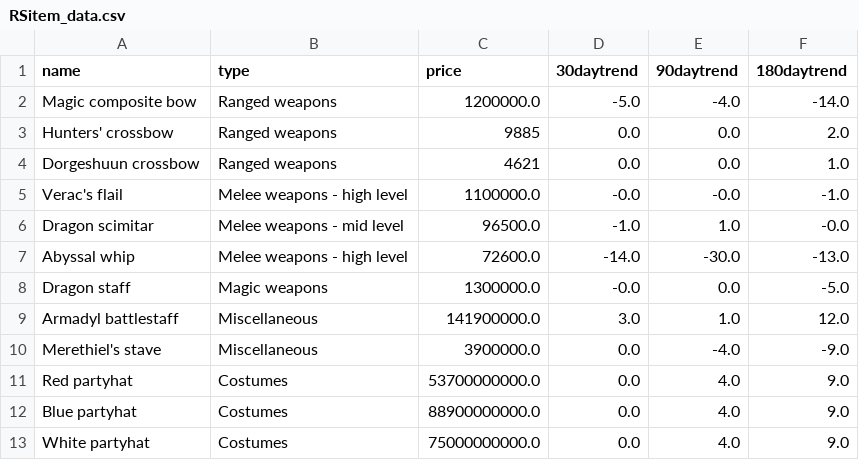
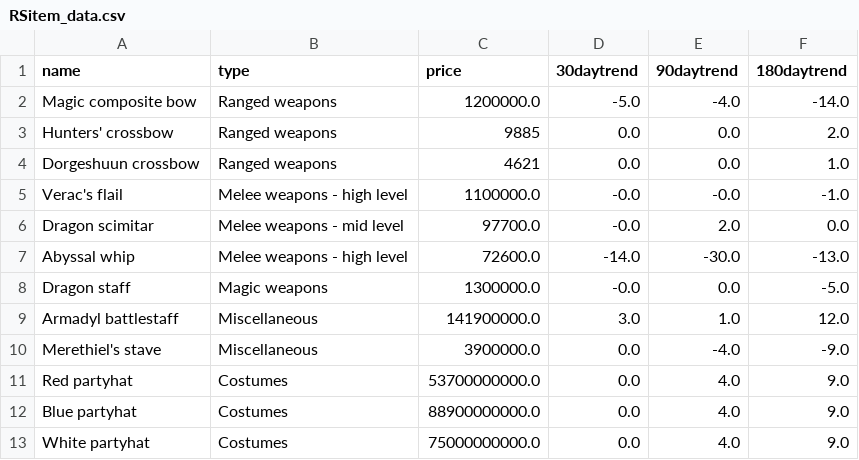
Before and after one commit to Halytus/Self-Updating-Graph, a CSV file: RSitem_data.csv, drawn as a sheet.

```diff
--- a/RSitem_data.csv
+++ b/RSitem_data.csv
@@ -5,3 +5,3 @@ Dorgeshuun crossbow,Ranged weapons,4621,0.0,0.0,1.0
 Verac's flail,Melee weapons - high level,1100000.0,-0.0,-0.0,-1.0
-Dragon scimitar,Melee weapons - mid level,96500.0,-1.0,1.0,-0.0
+Dragon scimitar,Melee weapons - mid level,97700.0,-0.0,2.0,0.0
 Abyssal whip,Melee weapons - high level,72600.0,-14.0,-30.0,-13.0
```
